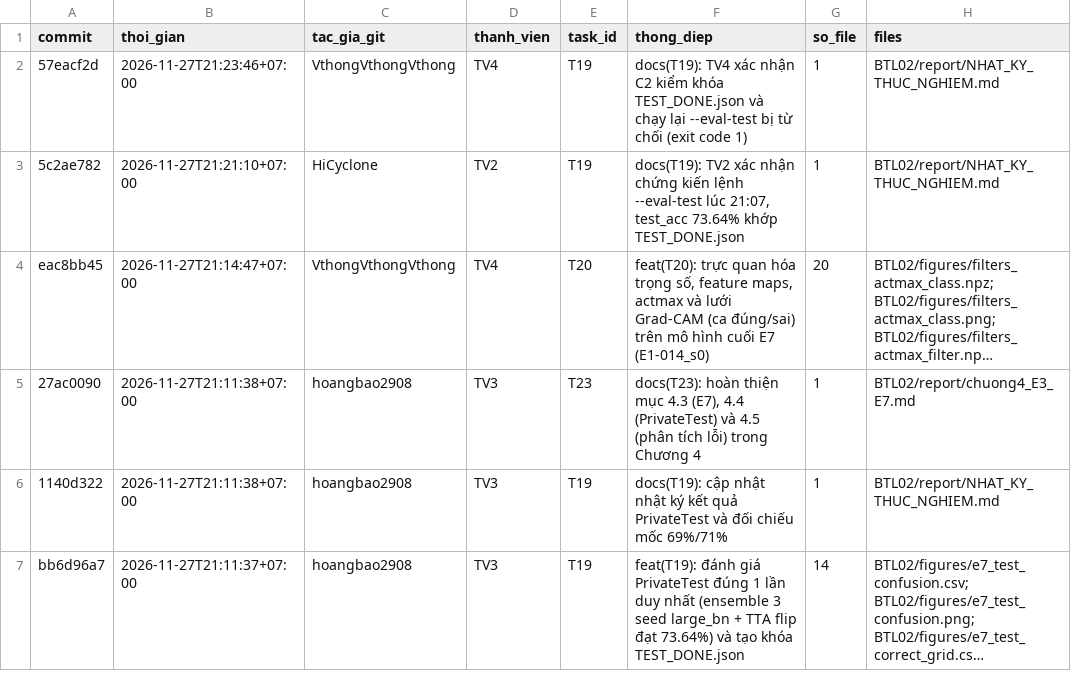
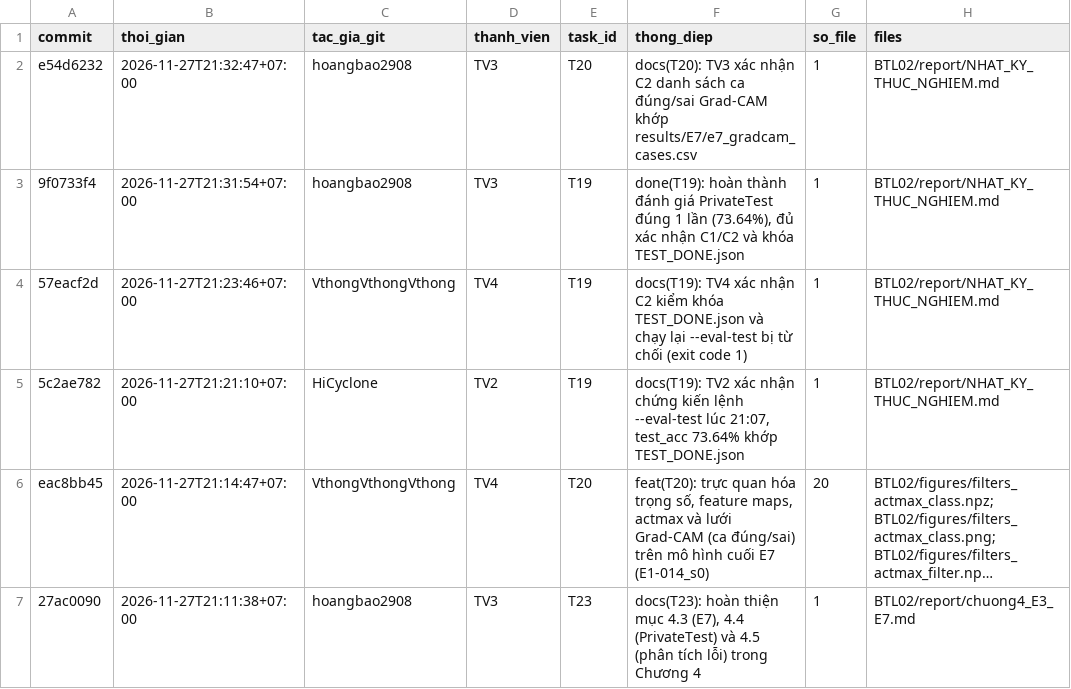
Before and after one commit to lpnHai2005/DeepLearning_Group, a CSV file: BTL02/tracking/activity_log.csv, drawn as a sheet; only a part is shown; the shorter side is filled out with more unchanged rows; long unchanged cells end in …; the diff names each change by its address in the sheet, - before the commit and + after, or states it on an @@ line.

```diff
--- a/BTL02/tracking/activity_log.csv
+++ b/BTL02/tracking/activity_log.csv
+row 2: e54d6232 | 2026-11-27T21:32:47+07:00 | hoangbao2908 | TV3 | T20 | docs(T20): TV3 xác nhận C2 danh sách ca đúng/sai Grad-CAM khớp results/E7/e7_gradcam_cases.csv | 1 | BTL02/report/NHAT_KY_THUC_NGHIEM.md
+row 3: 9f0733f4 | 2026-11-27T21:31:54+07:00 | hoangbao2908 | TV3 | T19 | done(T19): hoàn thành đánh giá PrivateTest đúng 1 lần (73.64%), đủ xác nhận C1/C2 và khóa TEST_DONE.json | 1 | BTL02/report/NHAT_KY_THUC_NGHIEM.md
```
Also changed, not shown: BTL02/tracking/tasks.csv.
